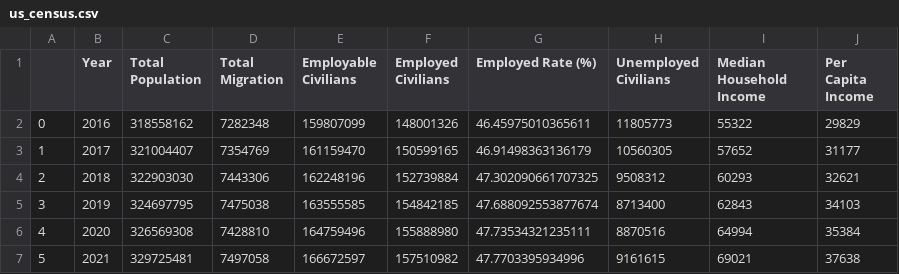
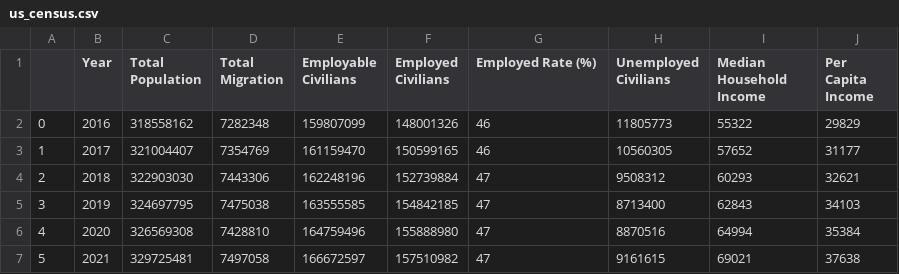
Before and after one commit to dumidunipg/project-1, a CSV file: us_census.csv, drawn as a sheet.

Commit message:
fix the avg_by_state data

```diff
--- a/us_census.csv
+++ b/us_census.csv
@@ -1,7 +1,7 @@
 ,Year,Total Population,Total Migration,Employable Civilians,Employed Civilians,Employed Rate (%),Unemployed Civilians,Median Household Income,Per Capita Income
-0,2016,318558162,7282348,159807099,148001326,46.45975010365611,11805773,55322,29829
-1,2017,321004407,7354769,161159470,150599165,46.91498363136179,10560305,57652,31177
-2,2018,322903030,7443306,162248196,152739884,47.302090661707325,9508312,60293,32621
-3,2019,324697795,7475038,163555585,154842185,47.688092553877674,8713400,62843,34103
-4,2020,326569308,7428810,164759496,155888980,47.73534321235111,8870516,64994,35384
-5,2021,329725481,7497058,166672597,157510982,47.7703395934996,9161615,69021,37638
+0,2016,318558162,7282348,159807099,148001326,46,11805773,55322,29829
+1,2017,321004407,7354769,161159470,150599165,46,10560305,57652,31177
+2,2018,322903030,7443306,162248196,152739884,47,9508312,60293,32621
+3,2019,324697795,7475038,163555585,154842185,47,8713400,62843,34103
+4,2020,326569308,7428810,164759496,155888980,47,8870516,64994,35384
+5,2021,329725481,7497058,166672597,157510982,47,9161615,69021,37638
```
